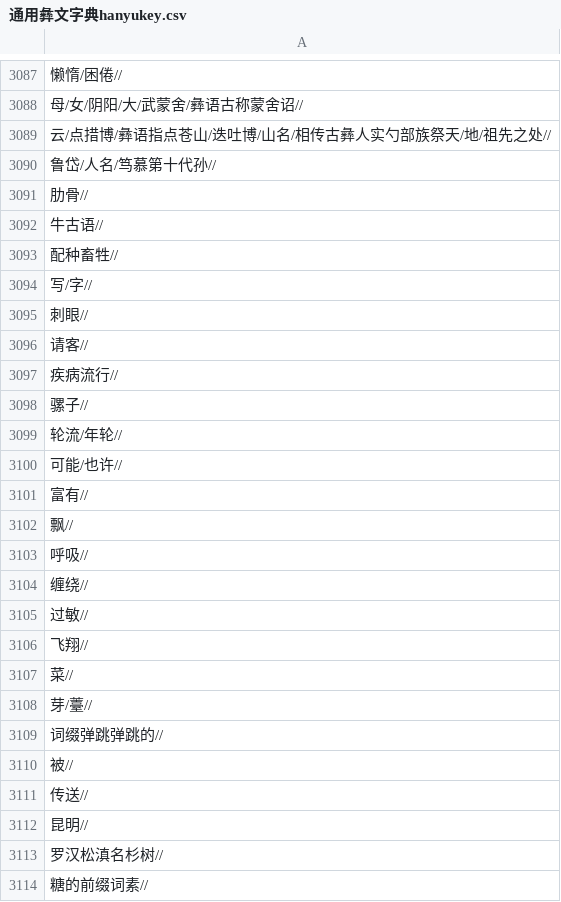
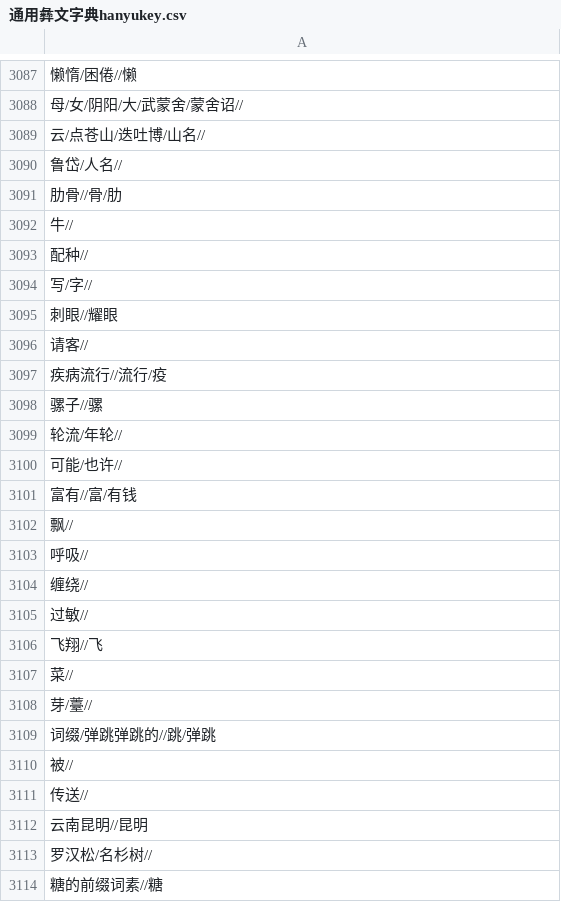
Before and after one commit to isljsy/yidir, a CSV file: 通用彝文字典hanyukey.csv, drawn as a sheet; only a part is shown, gaps mark what is left out; the diff covers the shown part only; the diff names each change by its address in the sheet, - before the commit and + after, or states it on an @@ line.

Commit message:
搜索关键字更新到3200

```diff
--- a/通用彝文字典hanyukey.csv
+++ b/通用彝文字典hanyukey.csv
-A3087: 懒惰/困倦//
+A3087: 懒惰/困倦//懒
-A3088: 母/女/阴阳/大/武蒙舍/彝语古称蒙舍诏//
+A3088: 母/女/阴阳/大/武蒙舍/蒙舍诏//
-A3089: 云/点措博/彝语指点苍山/迭吐博/山名/相传古彝人实勺部族祭天/地/祖先之处//
+A3089: 云/点苍山/迭吐博/山名//
-A3090: 鲁岱/人名/笃慕第十代孙//
+A3090: 鲁岱/人名//
-A3091: 肋骨//
+A3091: 肋骨//骨/肋
-A3092: 牛古语//
+A3092: 牛//
-A3093: 配种畜牲//
+A3093: 配种//
-A3095: 刺眼//
+A3095: 刺眼//耀眼
-A3097: 疾病流行//
+A3097: 疾病流行//流行/疫
-A3098: 骡子//
+A3098: 骡子//骡
-A3101: 富有//
+A3101: 富有//富/有钱
-A3106: 飞翔//
+A3106: 飞翔//飞
-A3109: 词缀弹跳弹跳的//
+A3109: 词缀/弹跳弹跳的//跳/弹跳
-A3112: 昆明//
+A3112: 云南昆明//昆明
-A3113: 罗汉松滇名杉树//
+A3113: 罗汉松/名杉树//
-A3114: 糖的前缀词素//
+A3114: 糖的前缀词素//糖
```
Also changed, not shown: 117 edited cells elsewhere in this file.
